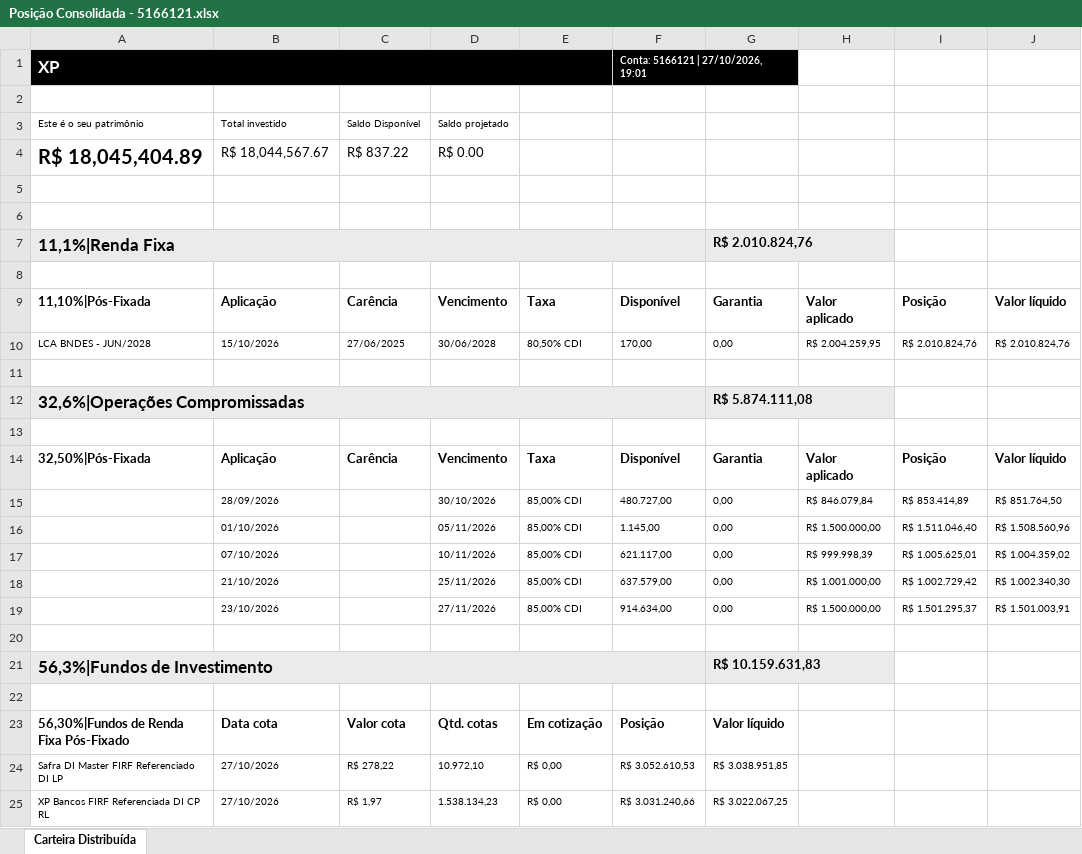
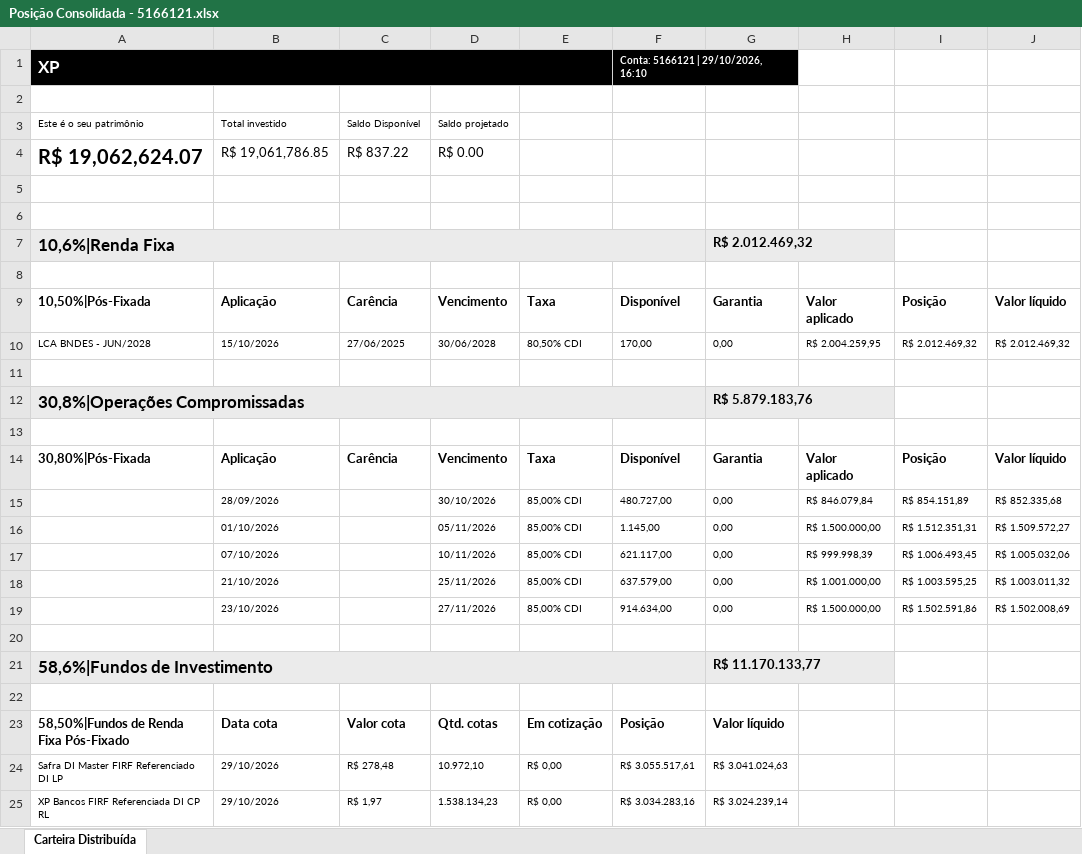
Before and after one commit to AloacaoMWealth/tesourariagrupobotuvera, an Excel workbook: data/positions/Posição Consolidada - 5166121.xlsx, sheet Carteira Distribuída, drawn as a sheet; only a part is shown; values as stored, in another font and other column widths than the file's, no borders; removed rows and columns are numbered as before the commit, all else as after; rows hold the shown columns only; the diff covers the shown part only; the diff names each change by its address in the sheet, - before the commit and + after, or states it on an @@ line.

```diff
--- a/data/positions/Posição Consolidada - 5166121.xlsx (sheet Carteira Distribuída)
+++ b/data/positions/Posição Consolidada - 5166121.xlsx (sheet Carteira Distribuída)
-F1: Conta: 5166121 | 27/10/2026, 19:01
+F1: Conta: 5166121 | 29/10/2026, 16:10
-A4: R$ 18,045,404.89
+A4: R$ 19,062,624.07
-B4: R$ 18,044,567.67
+B4: R$ 19,061,786.85
-row 7: 11,1%|Renda Fixa |  |  |  |  |  | R$ 2.010.824,76
+row 7: 10,6%|Renda Fixa |  |  |  |  |  | R$ 2.012.469,32
-A9: 11,10%|Pós-Fixada
+A9: 10,50%|Pós-Fixada
-I10: R$ 2.010.824,76
+I10: R$ 2.012.469,32
-J10: R$ 2.010.824,76
+J10: R$ 2.012.469,32
-row 12: 32,6%|Operações Compromissadas |  |  |  |  |  | R$ 5.874.111,08
+row 12: 30,8%|Operações Compromissadas |  |  |  |  |  | R$ 5.879.183,76
-A14: 32,50%|Pós-Fixada
+A14: 30,80%|Pós-Fixada
-I15: R$ 853.414,89
+I15: R$ 854.151,89
-J15: R$ 851.764,50
+J15: R$ 852.335,68
-I16: R$ 1.511.046,40
+I16: R$ 1.512.351,31
-J16: R$ 1.508.560,96
+J16: R$ 1.509.572,27
-I17: R$ 1.005.625,01
+I17: R$ 1.006.493,45
-J17: R$ 1.004.359,02
+J17: R$ 1.005.032,06
-I18: R$ 1.002.729,42
+I18: R$ 1.003.595,25
-J18: R$ 1.002.340,30
+J18: R$ 1.003.011,32
-I19: R$ 1.501.295,37
+I19: R$ 1.502.591,86
-J19: R$ 1.501.003,91
+J19: R$ 1.502.008,69
-A21: 56,3%|Fundos de Investimento
+A21: 58,6%|Fundos de Investimento
-G21: R$ 10.159.631,83
+G21: R$ 11.170.133,77
-A23: 56,30%|Fundos de Renda Fixa Pós-Fixado
+A23: 58,50%|Fundos de Renda Fixa Pós-Fixado
-B24:B25: 27/10/2026
+B24:B25: 29/10/2026
-C24: R$ 278,22
+C24: R$ 278,48
-F24: R$ 3.052.610,53
+F24: R$ 3.055.517,61
-G24: R$ 3.038.951,85
+G24: R$ 3.041.024,63
-F25: R$ 3.031.240,66
+F25: R$ 3.034.283,16
-G25: R$ 3.022.067,25
+G25: R$ 3.024.239,14
```
Also changed, not shown: 8 edited cells elsewhere in this sheet, data/positions/Posição Consolidada - 11370136.xlsx, data/positions/Posição Consolidada - 4163084.xlsx, 1 other file.
